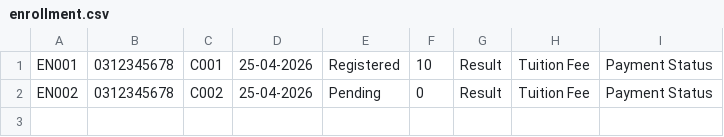
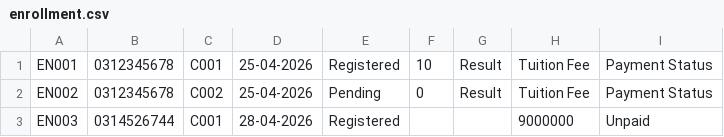
Before and after one commit to barotoichoi/Group02, a CSV file: enrollment.csv, drawn as a sheet; the diff names each change by its address in the sheet, - before the commit and + after, or states it on an @@ line.

```diff
--- a/enrollment.csv
+++ b/enrollment.csv
+row 3: EN003 | 0314526744 | C001 | 28-04-2026 | Registered |  |  | 9000000 | Unpaid
```
Also changed, not shown: course.csv, teacher.csv, 5 other files.
